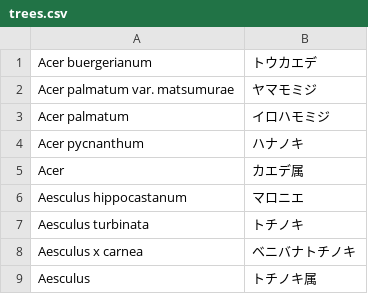
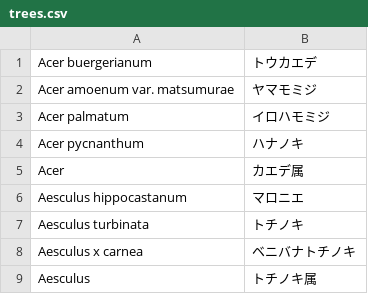
Before and after one commit to momiji-takinogawa/josm-presets-jp-flora, a CSV file: trees.csv, drawn as a sheet; only a part is shown; the diff covers the shown part only.

```diff
--- a/trees.csv
+++ b/trees.csv
@@ -1,3 +1,3 @@
 Acer buergerianum,トウカエデ
-Acer palmatum var. matsumurae,ヤマモミジ
+Acer amoenum var. matsumurae,ヤマモミジ
 Acer palmatum,イロハモミジ
```
Also changed, not shown: 8 added rows and 3 edited cells elsewhere in this file.
